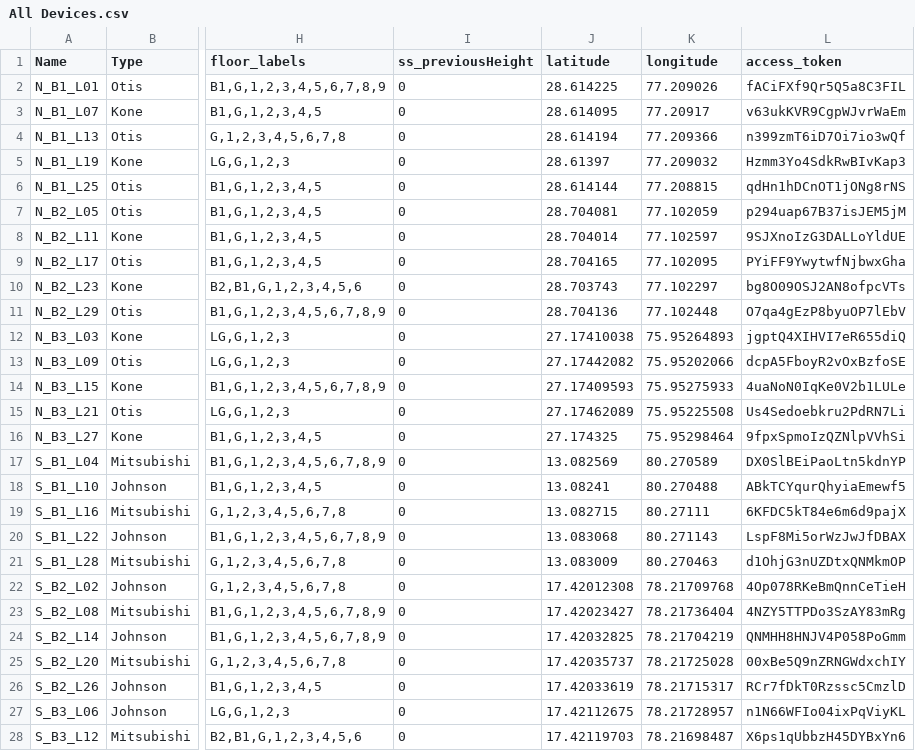
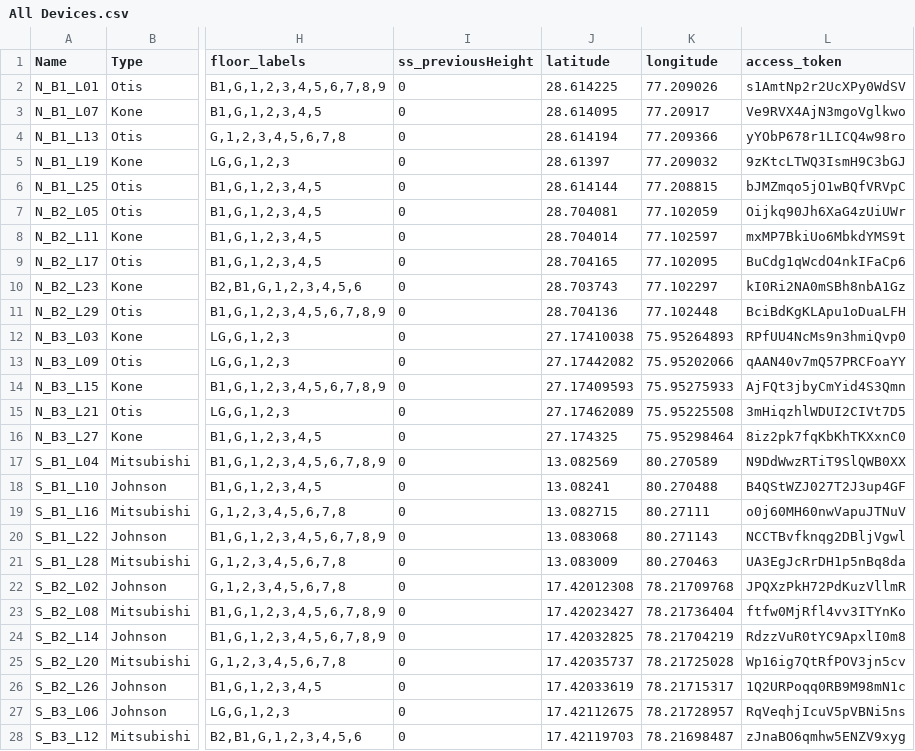
Before and after one commit to vyshnavi7981/tb-api-backend, a CSV file: All Devices.csv, drawn as a sheet; only a part is shown, gaps mark what is left out; the diff covers the shown part only; the diff names each change by its address in the sheet, - before the commit and + after, or states it on an @@ line.

Commit message:
details of fixed things

```diff
--- a/All Devices.csv
+++ b/All Devices.csv
-L2 (access_token): fACiFXf9Qr5Q5a8C3FIL
+L2 (access_token): s1AmtNp2r2UcXPy0WdSV
-L3 (access_token): v63ukKVR9CgpWJvrWaEm
+L3 (access_token): Ve9RVX4AjN3mgoVglkwo
-L4 (access_token): n399zmT6iD7Oi7io3wQf
+L4 (access_token): yYObP678r1LICQ4w98ro
-L5 (access_token): Hzmm3Yo4SdkRwBIvKap3
+L5 (access_token): 9zKtcLTWQ3IsmH9C3bGJ
-L6 (access_token): qdHn1hDCnOT1jONg8rNS
+L6 (access_token): bJMZmqo5jO1wBQfVRVpC
-L7 (access_token): p294uap67B37isJEM5jM
+L7 (access_token): Oijkq90Jh6XaG4zUiUWr
-L8 (access_token): 9SJXnoIzG3DALLoYldUE
+L8 (access_token): mxMP7BkiUo6MbkdYMS9t
-L9 (access_token): PYiFF9YwytwfNjbwxGha
+L9 (access_token): BuCdg1qWcdO4nkIFaCp6
-L10 (access_token): bg8O09OSJ2AN8ofpcVTs
+L10 (access_token): kI0Ri2NA0mSBh8nbA1Gz
-L11 (access_token): O7qa4gEzP8byuOP7lEbV
+L11 (access_token): BciBdKgKLApu1oDuaLFH
-L12 (access_token): jgptQ4XIHVI7eR655diQ
+L12 (access_token): RPfUU4NcMs9n3hmiQvp0
-L13 (access_token): dcpA5FboyR2vOxBzfoSE
+L13 (access_token): qAAN40v7mQ57PRCFoaYY
-L14 (access_token): 4uaNoN0IqKe0V2b1LULe
+L14 (access_token): AjFQt3jbyCmYid4S3Qmn
-L15 (access_token): Us4Sedoebkru2PdRN7Li
+L15 (access_token): 3mHiqzhlWDUI2CIVt7D5
-L16 (access_token): 9fpxSpmoIzQZNlpVVhSi
+L16 (access_token): 8iz2pk7fqKbKhTKXxnC0
-L17 (access_token): DX0SlBEiPaoLtn5kdnYP
+L17 (access_token): N9DdWwzRTiT9SlQWB0XX
-L18 (access_token): ABkTCYqurQhyiaEmewf5
+L18 (access_token): B4QStWZJ027T2J3up4GF
-L19 (access_token): 6KFDC5kT84e6m6d9pajX
+L19 (access_token): o0j60MH60nwVapuJTNuV
-L20 (access_token): LspF8Mi5orWzJwJfDBAX
+L20 (access_token): NCCTBvfknqg2DBljVgwl
-L21 (access_token): d1OhjG3nUZDtxQNMkmOP
+L21 (access_token): UA3EgJcRrDH1p5nBq8da
-L22 (access_token): 4Op078RKeBmQnnCeTieH
+L22 (access_token): JPQXzPkH72PdKuzVllmR
-L23 (access_token): 4NZY5TTPDo3SzAY83mRg
+L23 (access_token): ftfw0MjRfl4vv3ITYnKo
-L24 (access_token): QNMHH8HNJV4P058PoGmm
+L24 (access_token): RdzzVuR0tYC9ApxlI0m8
-L25 (access_token): 00xBe5Q9nZRNGWdxchIY
+L25 (access_token): Wp16ig7QtRfPOV3jn5cv
-L26 (access_token): RCr7fDkT0Rzssc5CmzlD
+L26 (access_token): 1Q2URPoqq0RB9M98mN1c
-L27 (access_token): n1N66WFIo04ixPqViyKL
+L27 (access_token): RqVeqhjIcuV5pVBNi5ns
-L28 (access_token): X6ps1qUbbzH45DYBxYn6
+L28 (access_token): zJnaBO6qmhw5ENZV9xyg
```
Also changed, not shown: 3 edited cells elsewhere in this file.
